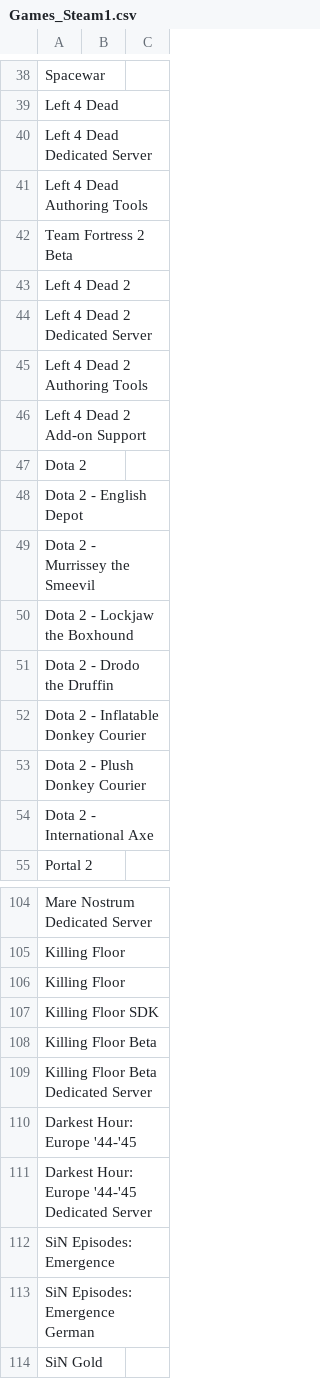
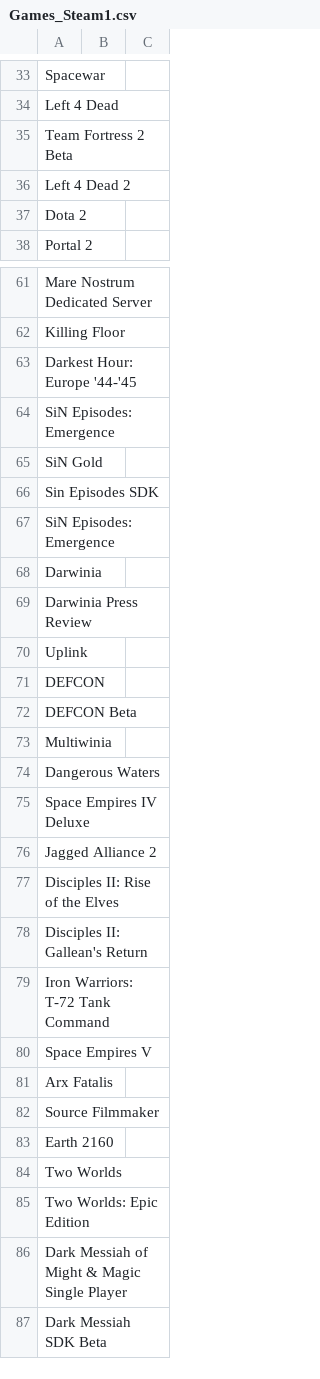
Before and after one commit to DEGMods/DEG-Mods, a CSV file: src/assets/games/Games_Steam1.csv, drawn as a sheet; only a part is shown, gaps mark what is left out; the shorter side is filled out with more unchanged rows; the diff covers the shown part only.

```diff
--- a/src/assets/games/Games_Steam1.csv
+++ b/src/assets/games/Games_Steam1.csv
@@ -39,17 +34,5 @@ Spacewar,,
 Left 4 Dead,,
-Left 4 Dead Dedicated Server,,
-Left 4 Dead Authoring Tools,,
 Team Fortress 2 Beta,,
 Left 4 Dead 2,,
-Left 4 Dead 2 Dedicated Server,,
-Left 4 Dead 2 Authoring Tools,,
-Left 4 Dead 2 Add-on Support,,
 Dota 2,,
-Dota 2 - English Depot,,
-Dota 2 - Murrissey the Smeevil,,
-Dota 2 - Lockjaw the Boxhound,,
-Dota 2 - Drodo the Druffin,,
-Dota 2 - Inflatable Donkey Courier,,
-Dota 2 - Plush Donkey Courier,,
-Dota 2 - International Axe,,
 Portal 2,,
@@ -105,10 +62,4 @@ Mare Nostrum Dedicated Server,,
 Killing Floor,,
-Killing Floor,,
-Killing Floor SDK,,
-Killing Floor Beta,,
-Killing Floor Beta Dedicated Server,,
 Darkest Hour: Europe '44-'45,,
-Darkest Hour: Europe '44-'45 Dedicated Server,,
-SiN Episodes: Emergence,,
-SiN Episodes: Emergence German,,
+SiN Episodes: Emergence,,
 SiN Gold,,
```
Also changed, not shown: 48 removed rows and 1 edited cell elsewhere in this file, 6 other files.
